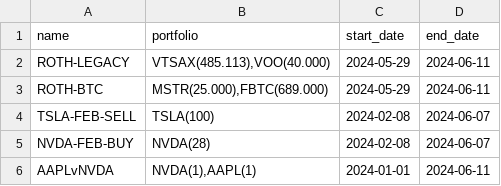
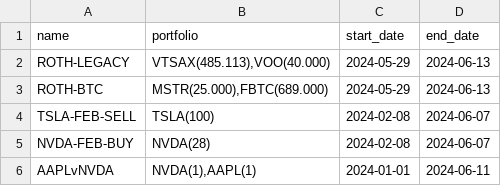
Before and after one commit to kylebradshaw/fomo-investing, a CSV file: portfolio_history.csv, drawn as a sheet; the diff names each change by its address in the sheet, - before the commit and + after, or states it on an @@ line.

Commit message:
portfolio_history backup

```diff
--- a/portfolio_history.csv
+++ b/portfolio_history.csv
-D2:D3 (end_date): 2024-06-11
+D2:D3 (end_date): 2024-06-13
```
